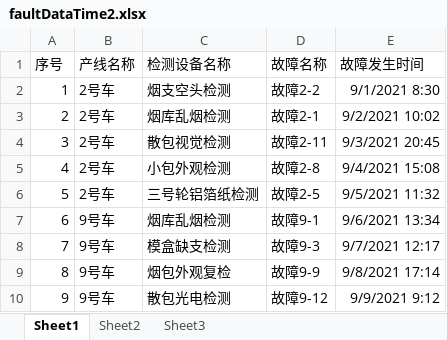
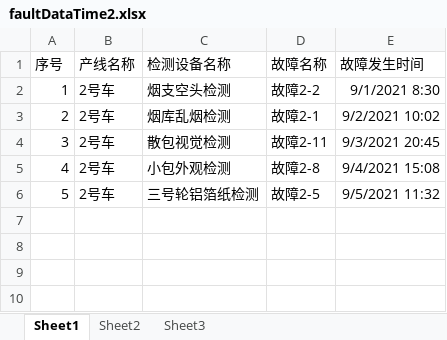
Before and after one commit to Neon2333/CloudManage, an Excel workbook: CETC/ExcelFile/faultDataTime2.xlsx, sheet Sheet1, drawn as a sheet; values as stored, in another font and other column widths than the file's, no borders; the diff names each change by its address in the sheet, - before the commit and + after, or states it on an @@ line.

Commit message:
1.实现historyQuery的GridControl绑定dtFaultDataTime;2.点击查询，GridControl绑定dtFaultDataTimeQuery;3.dtFaultDataTime中有数据时，表明存在故障，标题栏变红且显示故障内容。点击label时，下拉GridControl可见，绑定dtFaultHistoryQuery。点击“忽略一次”按钮，从dtFaultHistoryQuery中删除第一行数据，并更新GridControl显示。点击“关闭”关闭下拉窗口；4.增加“测试：更改故障表内容”按钮，点击，将更改dtFaultDataTime内容，程序更新dtFaultHistoryQuery内容，同时更新标题栏下拉菜单显示；5.修复侧边栏的边框显示不全，panelControl和sideTileBarItemSub边缘重合了

```diff
--- a/CETC/ExcelFile/faultDataTime2.xlsx (sheet Sheet1)
+++ b/CETC/ExcelFile/faultDataTime2.xlsx (sheet Sheet1)
-row 7: 6 | 9号车 | 烟库乱烟检测 | 故障9-1 | 9/6/2021 13:34
-row 8: 7 | 9号车 | 模盒缺支检测 | 故障9-3 | 9/7/2021 12:17
-row 9: 8 | 9号车 | 烟包外观复检 | 故障9-9 | 9/8/2021 17:14
-row 10: 9 | 9号车 | 散包光电检测 | 故障9-12 | 9/9/2021 9:12
```
Also changed, not shown: CETC/ExcelFile/productionLineName.xlsx, 11 other files.
